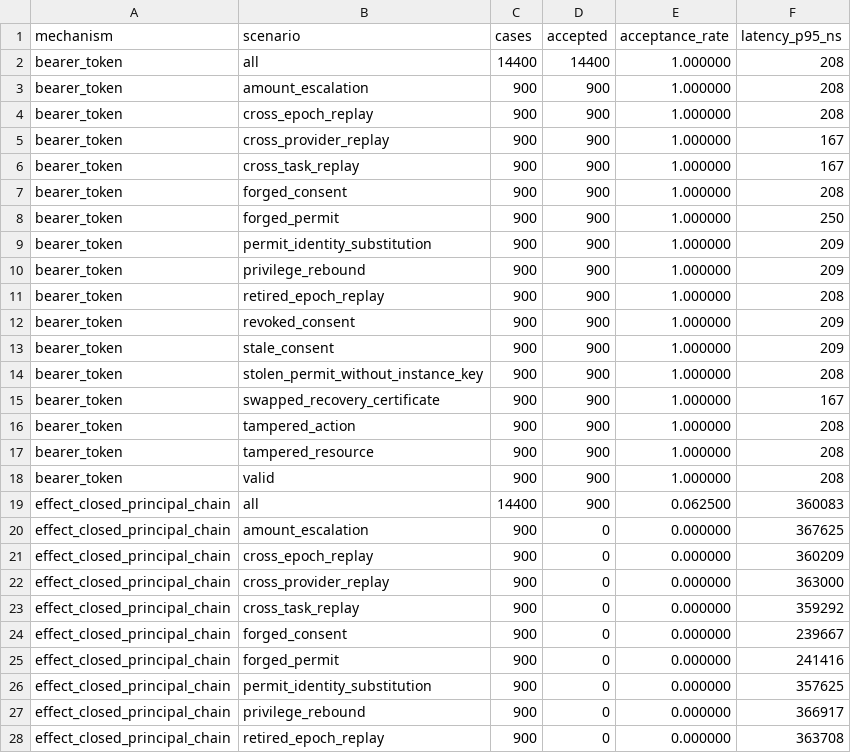
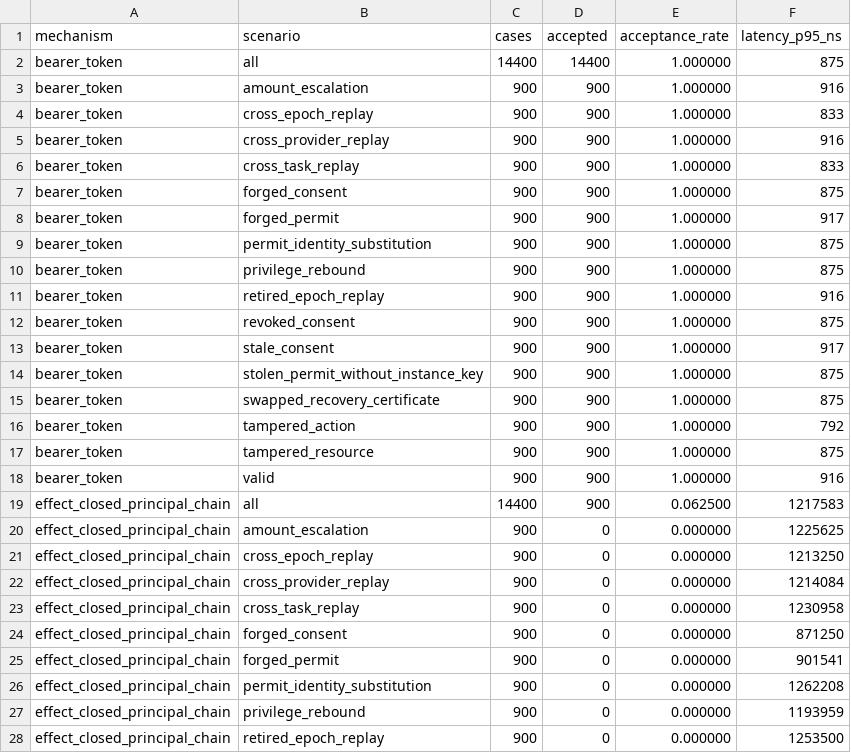
Before and after one commit to medhavee-upadhyaya/zero-trust-agent-identity, a CSV file: experiments/authorization_attack_summary.csv, drawn as a sheet; only a part is shown; the diff covers the shown part only.

```diff
--- a/experiments/authorization_attack_summary.csv
+++ b/experiments/authorization_attack_summary.csv
@@ -1,28 +1,28 @@
 mechanism,scenario,cases,accepted,acceptance_rate,latency_p95_ns
-bearer_token,all,14400,14400,1.000000,208
-bearer_token,amount_escalation,900,900,1.000000,208
-bearer_token,cross_epoch_replay,900,900,1.000000,208
-bearer_token,cross_provider_replay,900,900,1.000000,167
-bearer_token,cross_task_replay,900,900,1.000000,167
-bearer_token,forged_consent,900,900,1.000000,208
-bearer_token,forged_permit,900,900,1.000000,250
-bearer_token,permit_identity_substitution,900,900,1.000000,209
-bearer_token,privilege_rebound,900,900,1.000000,209
-bearer_token,retired_epoch_replay,900,900,1.000000,208
-bearer_token,revoked_consent,900,900,1.000000,209
-bearer_token,stale_consent,900,900,1.000000,209
-bearer_token,stolen_permit_without_instance_key,900,900,1.000000,208
-bearer_token,swapped_recovery_certificate,900,900,1.000000,167
-bearer_token,tampered_action,900,900,1.000000,208
-bearer_token,tampered_resource,900,900,1.000000,208
-bearer_token,valid,900,900,1.000000,208
-effect_closed_principal_chain,all,14400,900,0.062500,360083
-effect_closed_principal_chain,amount_escalation,900,0,0.000000,367625
-effect_closed_principal_chain,cross_epoch_replay,900,0,0.000000,360209
-effect_closed_principal_chain,cross_provider_replay,900,0,0.000000,363000
-effect_closed_principal_chain,cross_task_replay,900,0,0.000000,359292
-effect_closed_principal_chain,forged_consent,900,0,0.000000,239667
-effect_closed_principal_chain,forged_permit,900,0,0.000000,241416
-effect_closed_principal_chain,permit_identity_substitution,900,0,0.000000,357625
-effect_closed_principal_chain,privilege_rebound,900,0,0.000000,366917
-effect_closed_principal_chain,retired_epoch_replay,900,0,0.000000,363708
+bearer_token,all,14400,14400,1.000000,875
+bearer_token,amount_escalation,900,900,1.000000,916
+bearer_token,cross_epoch_replay,900,900,1.000000,833
+bearer_token,cross_provider_replay,900,900,1.000000,916
+bearer_token,cross_task_replay,900,900,1.000000,833
+bearer_token,forged_consent,900,900,1.000000,875
+bearer_token,forged_permit,900,900,1.000000,917
+bearer_token,permit_identity_substitution,900,900,1.000000,875
+bearer_token,privilege_rebound,900,900,1.000000,875
+bearer_token,retired_epoch_replay,900,900,1.000000,916
+bearer_token,revoked_consent,900,900,1.000000,875
+bearer_token,stale_consent,900,900,1.000000,917
+bearer_token,stolen_permit_without_instance_key,900,900,1.000000,875
+bearer_token,swapped_recovery_certificate,900,900,1.000000,875
+bearer_token,tampered_action,900,900,1.000000,792
+bearer_token,tampered_resource,900,900,1.000000,875
+bearer_token,valid,900,900,1.000000,916
+effect_closed_principal_chain,all,14400,900,0.062500,1217583
+effect_closed_principal_chain,amount_escalation,900,0,0.000000,1225625
+effect_closed_principal_chain,cross_epoch_replay,900,0,0.000000,1213250
+effect_closed_principal_chain,cross_provider_replay,900,0,0.000000,1214084
+effect_closed_principal_chain,cross_task_replay,900,0,0.000000,1230958
+effect_closed_principal_chain,forged_consent,900,0,0.000000,871250
+effect_closed_principal_chain,forged_permit,900,0,0.000000,901541
+effect_closed_principal_chain,permit_identity_substitution,900,0,0.000000,1262208
+effect_closed_principal_chain,privilege_rebound,900,0,0.000000,1193959
+effect_closed_principal_chain,retired_epoch_replay,900,0,0.000000,1253500
```
Also changed, not shown: 41 edited cells elsewhere in this file, experiments/environment.csv, experiments/experiment_registry.csv, 17 other files.
